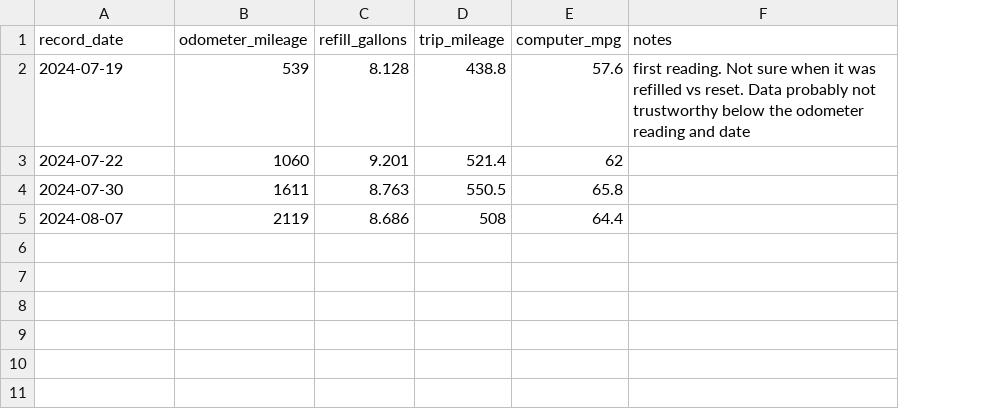
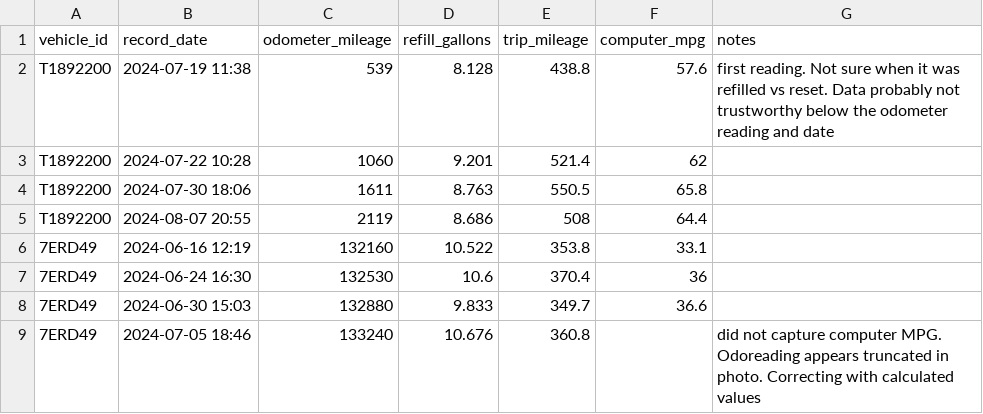
Before and after one commit to ba66e77/fleetManager, a CSV file: refill_readings.csv, drawn as a sheet; addresses are those after the commit; the diff names each change by its address in the sheet, - before the commit and + after, or states it on an @@ line.

Commit message:
Adding support for handling multiple vehicles
* Setting up code for partitioning across vehicle_id to handle multiple vehicles.

* Adding a vehicles.csv and expanding refill csv to include vehicle id.

* Input vehicle table and actually handle multiple vehicles in refill data.

* Adding documentation of vehicles table and translating record_date to a timestamp.

* Cleaning up a bad time value in raw data.

* Rounding calculated values for consistency with others.

```diff
--- a/refill_readings.csv
+++ b/refill_readings.csv
+column A (vehicle_id), rows 2-5: all T1892200
-B2 (record_date): 2024-07-19
+B2 (record_date): 2024-07-19 11:38
-B3 (record_date): 2024-07-22
+B3 (record_date): 2024-07-22 10:28
-B4 (record_date): 2024-07-30
+B4 (record_date): 2024-07-30 18:06
-B5 (record_date): 2024-08-07
+B5 (record_date): 2024-08-07 20:55
+row 6: 7ERD49 | 2024-06-16 12:19 | 132160 | 10.522 | 353.8 | 33.1
+row 7: 7ERD49 | 2024-06-24 16:30 | 132530 | 10.6 | 370.4 | 36
+row 8: 7ERD49 | 2024-06-30 15:03 | 132880 | 9.833 | 349.7 | 36.6
+row 9: 7ERD49 | 2024-07-05 18:46 | 133240 | 10.676 | 360.8 |  | did not capture computer MPG. Odoreading appears truncated in photo. Correcting with calculated values
```
Also changed, not shown: 2 other files.
